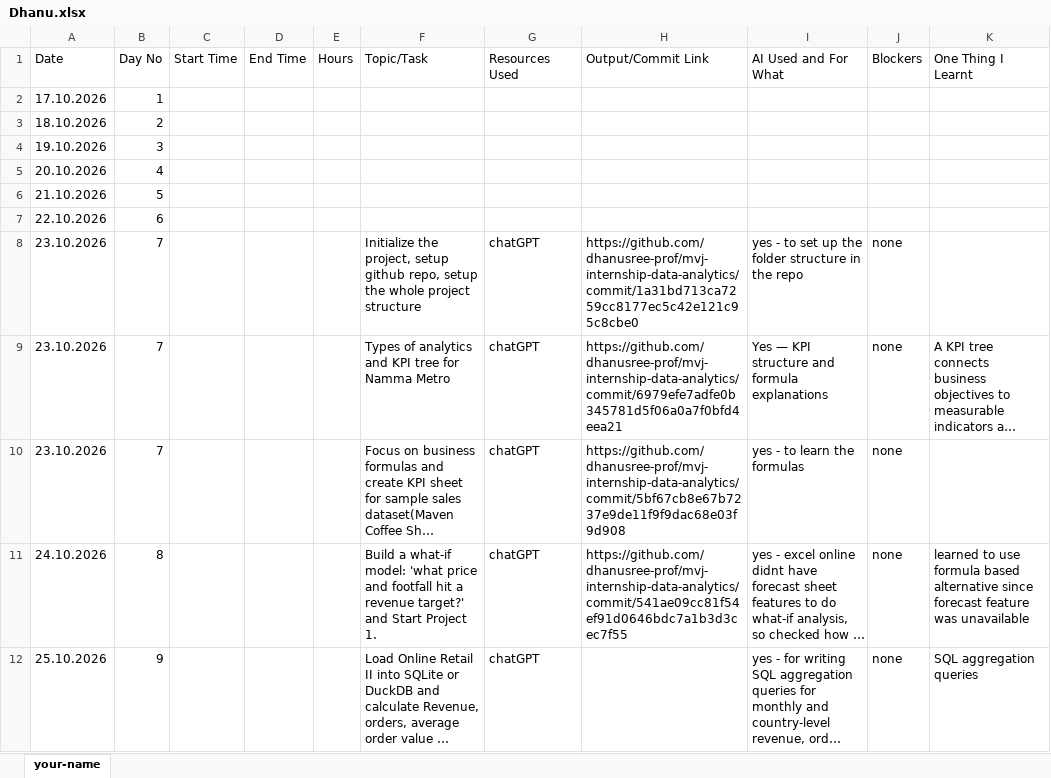
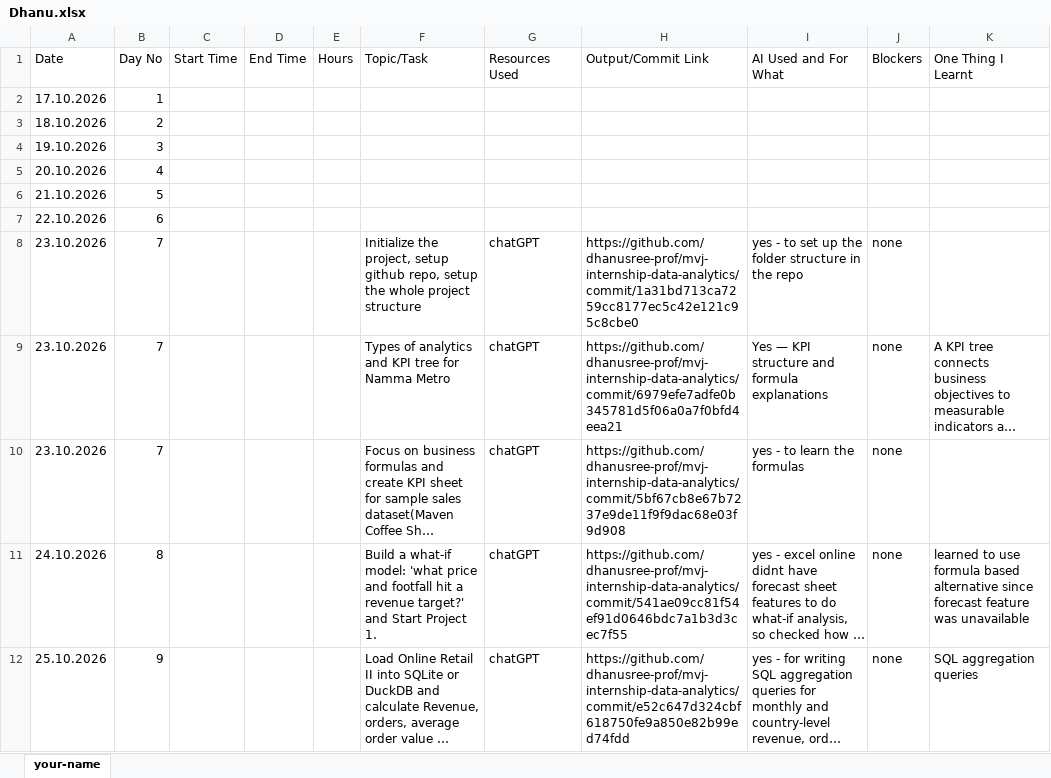
Before and after one commit to dhanusree-prof/mvj-internship-data-analytics, an Excel workbook: timesheet/Dhanu.xlsx, sheet your-name, drawn as a sheet; long unchanged cells end in …; values as stored, in another font and other column widths than the file's, no borders; the diff names each change by its address in the sheet, - before the commit and + after, or states it on an @@ line.

```diff
--- a/timesheet/Dhanu.xlsx (sheet your-name)
+++ b/timesheet/Dhanu.xlsx (sheet your-name)
-H12 (Output/Commit Link): (empty)
+H12 (Output/Commit Link): https://github.com/dhanusree-prof/mvj-internship-data-analytics/commit/e52c647d324cbf618750fe9a850e82b99ed74fdd
```
Also changed, not shown: 2 other files.
